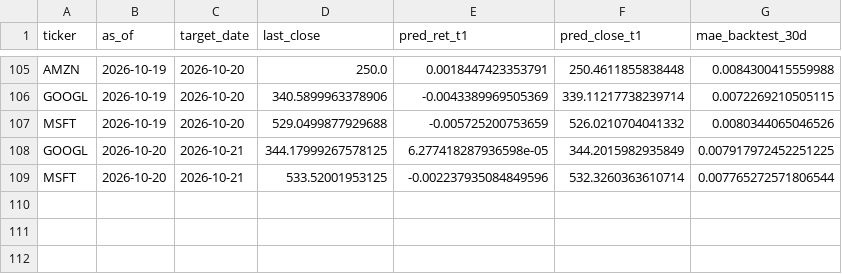
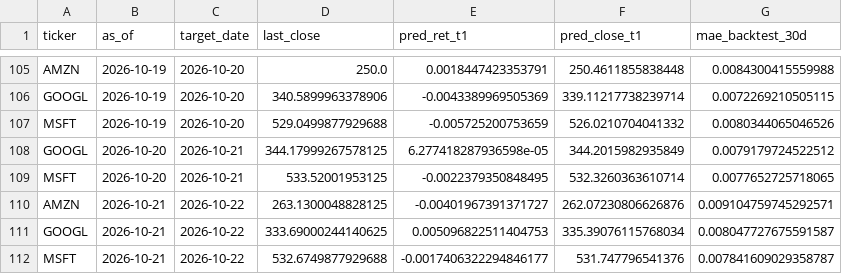
Before and after one commit to Pipe199x/StockSentinel, a CSV file: docs/data/history/predictions_history.csv, drawn as a sheet; only a part is shown, gaps mark what is left out.

```diff
--- a/docs/data/history/predictions_history.csv
+++ b/docs/data/history/predictions_history.csv
@@ -107,3 +107,6 @@ GOOGL,2026-10-19,2026-10-20,340.5899963378906,-0.0043389969505369,339.1121773823
 MSFT,2026-10-19,2026-10-20,529.0499877929688,-0.005725200753659,526.0210704041332,0.0080344065046526
-GOOGL,2026-10-20,2026-10-21,344.17999267578125,6.277418287936598e-05,344.2015982935849,0.007917972452251225
-MSFT,2026-10-20,2026-10-21,533.52001953125,-0.002237935084849596,532.3260363610714,0.007765272571806544
+GOOGL,2026-10-20,2026-10-21,344.17999267578125,6.277418287936598e-05,344.2015982935849,0.0079179724522512
+MSFT,2026-10-20,2026-10-21,533.52001953125,-0.0022379350848495,532.3260363610714,0.0077652725718065
+AMZN,2026-10-21,2026-10-22,263.1300048828125,-0.00401967391371727,262.07230806626876,0.009104759745292571
+GOOGL,2026-10-21,2026-10-22,333.69000244140625,0.005096822511404753,335.39076115768034,0.008047727675591587
+MSFT,2026-10-21,2026-10-22,532.6749877929688,-0.0017406322294846177,531.747796541376,0.007841609029358787
```
Also changed, not shown: 4 other files.
